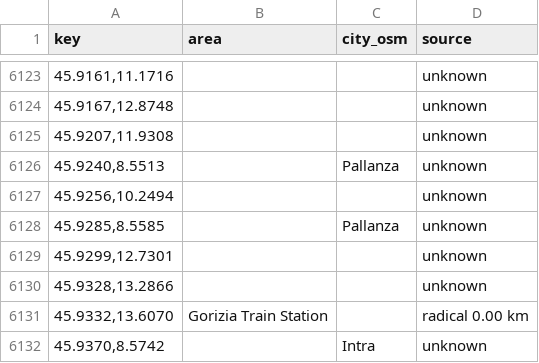
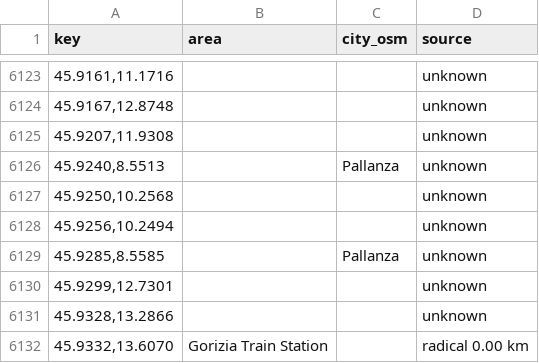
Before and after one commit to Giacbotta/nutrie-new-business-tracking, a CSV file: data/areas.csv, drawn as a sheet; only a part is shown, gaps mark what is left out; the shorter side is filled out with more unchanged rows; the diff names each change by its address in the sheet, - before the commit and + after, or states it on an @@ line.

```diff
--- a/data/areas.csv
+++ b/data/areas.csv
+row 6127: 45.9250,10.2568 |  |  | unknown
```
Also changed, not shown: data/ivano-occupancy.csv, data/radical-daily-area.csv, 17 other files.
